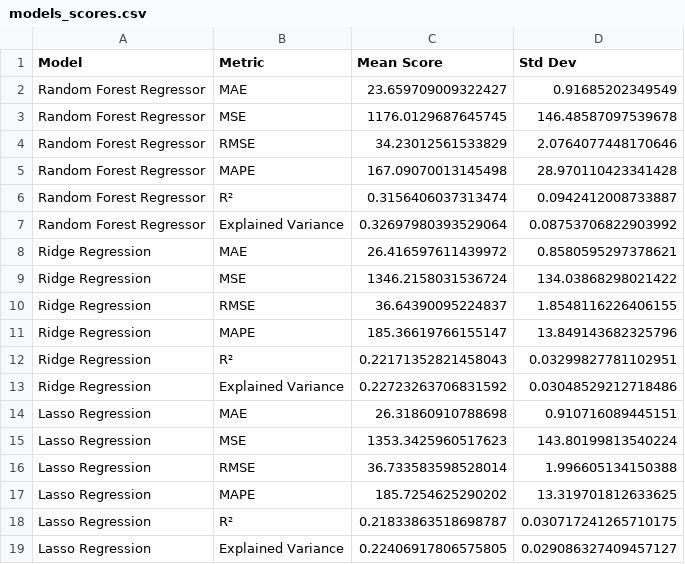
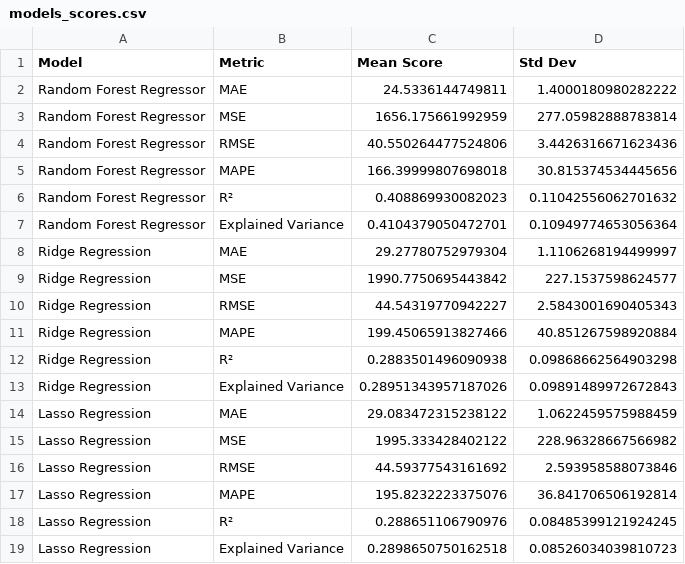
Before and after one commit to veronicamars73/Injury-Days-Missed-Predictor, a CSV file: assets/models_scores.csv, drawn as a sheet.

```diff
--- a/assets/models_scores.csv
+++ b/assets/models_scores.csv
@@ -1,19 +1,19 @@
 Model,Metric,Mean Score,Std Dev
-Random Forest Regressor,MAE,23.659709009322427,0.91685202349549
-Random Forest Regressor,MSE,1176.0129687645745,146.48587097539678
-Random Forest Regressor,RMSE,34.23012561533829,2.0764077448170646
-Random Forest Regressor,MAPE,167.09070013145498,28.970110423341428
-Random Forest Regressor,R²,0.3156406037313474,0.0942412008733887
-Random Forest Regressor,Explained Variance,0.32697980393529064,0.08753706822903992
-Ridge Regression,MAE,26.416597611439972,0.8580595297378621
-Ridge Regression,MSE,1346.2158031536724,134.03868298021422
-Ridge Regression,RMSE,36.64390095224837,1.8548116226406155
-Ridge Regression,MAPE,185.36619766155147,13.849143682325796
-Ridge Regression,R²,0.22171352821458043,0.03299827781102951
-Ridge Regression,Explained Variance,0.22723263706831592,0.03048529212718486
-Lasso Regression,MAE,26.31860910788698,0.910716089445151
-Lasso Regression,MSE,1353.3425960517623,143.80199813540224
-Lasso Regression,RMSE,36.733583598528014,1.996605134150388
-Lasso Regression,MAPE,185.7254625290202,13.319701812633625
-Lasso Regression,R²,0.21833863518698787,0.030717241265710175
-Lasso Regression,Explained Variance,0.22406917806575805,0.029086327409457127
+Random Forest Regressor,MAE,24.5336144749811,1.4000180980282222
+Random Forest Regressor,MSE,1656.175661992959,277.05982888783814
+Random Forest Regressor,RMSE,40.550264477524806,3.4426316671623436
+Random Forest Regressor,MAPE,166.39999807698018,30.815374534445656
+Random Forest Regressor,R²,0.408869930082023,0.11042556062701632
+Random Forest Regressor,Explained Variance,0.4104379050472701,0.10949774653056364
+Ridge Regression,MAE,29.27780752979304,1.1106268194499997
+Ridge Regression,MSE,1990.7750695443842,227.1537598624577
+Ridge Regression,RMSE,44.54319770942227,2.5843001690405343
+Ridge Regression,MAPE,199.45065913827466,40.851267598920884
+Ridge Regression,R²,0.2883501496090938,0.09868662564903298
+Ridge Regression,Explained Variance,0.28951343957187026,0.09891489972672843
+Lasso Regression,MAE,29.083472315238122,1.0622459575988459
+Lasso Regression,MSE,1995.333428402122,228.96328667566982
+Lasso Regression,RMSE,44.59377543161692,2.593958588073846
+Lasso Regression,MAPE,195.8232223375076,36.841706506192814
+Lasso Regression,R²,0.288651106790976,0.08485399121924245
+Lasso Regression,Explained Variance,0.2898650750162518,0.08526034039810723
```
Also changed, not shown: 3 other files.
